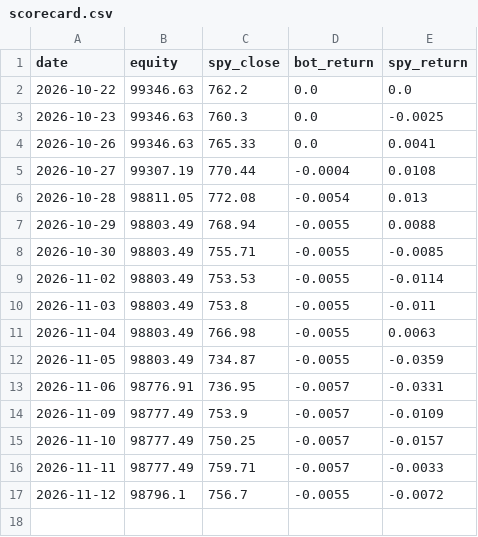
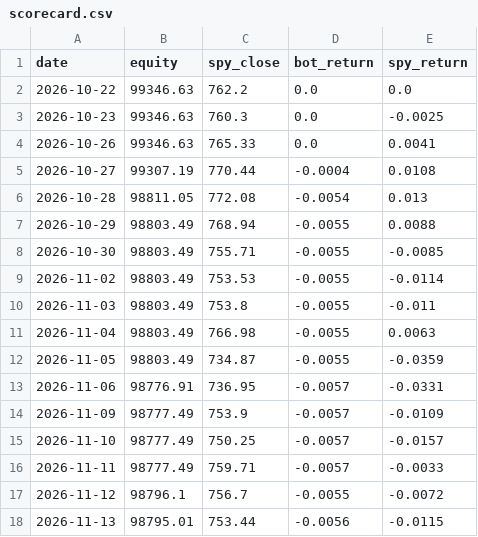
Before and after one commit to shubhamkumarsingh91-lgtm/AI-Paper-Trading-Bot, a CSV file: state/scorecard.csv, drawn as a sheet.

Commit message:
bot state update [skip ci]

```diff
--- a/state/scorecard.csv
+++ b/state/scorecard.csv
@@ -17 +17,2 @@ date,equity,spy_close,bot_return,spy_return
 2026-11-12,98796.1,756.7,-0.0055,-0.0072
+2026-11-13,98795.01,753.44,-0.0056,-0.0115
```
Also changed, not shown: 3 other files.
